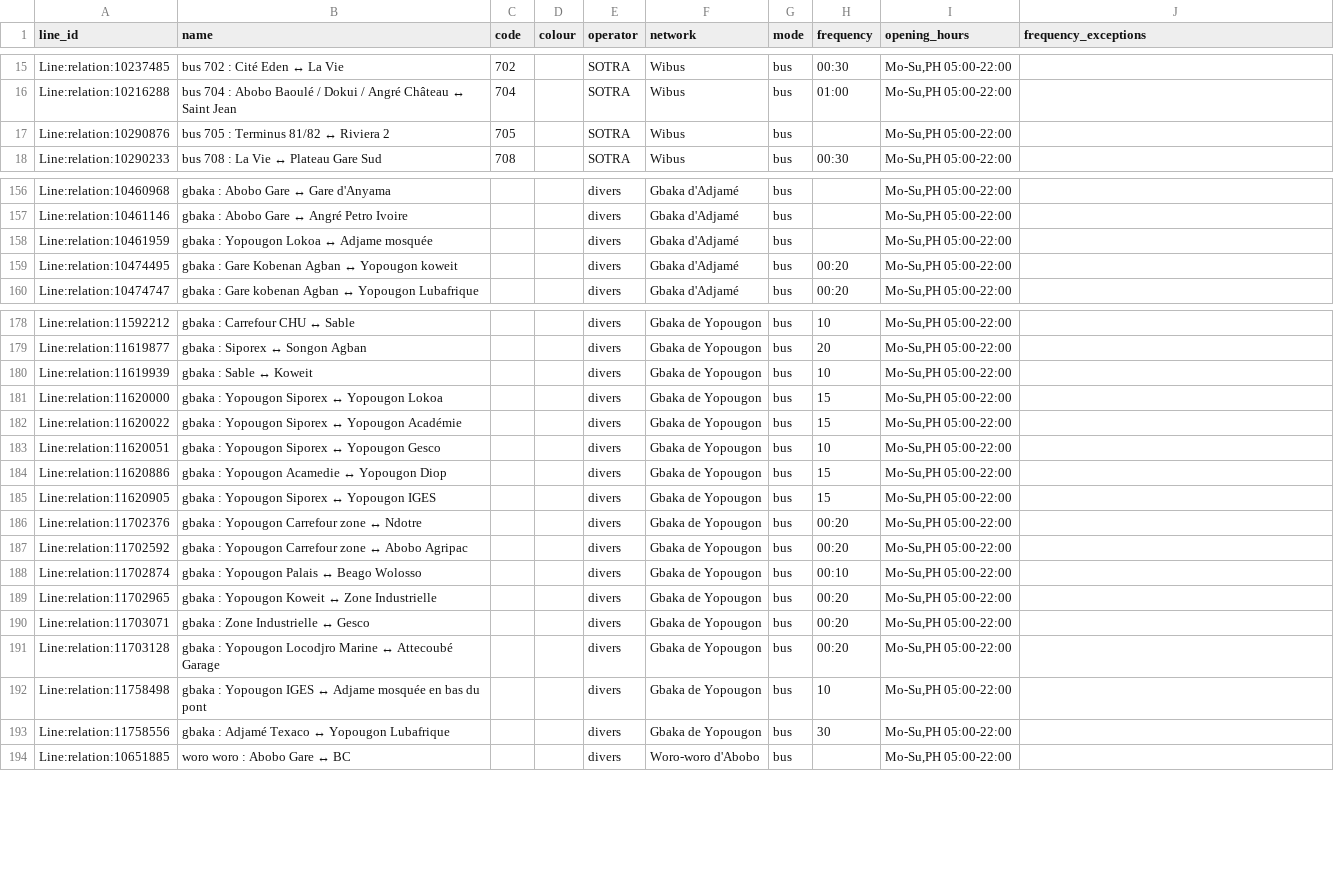
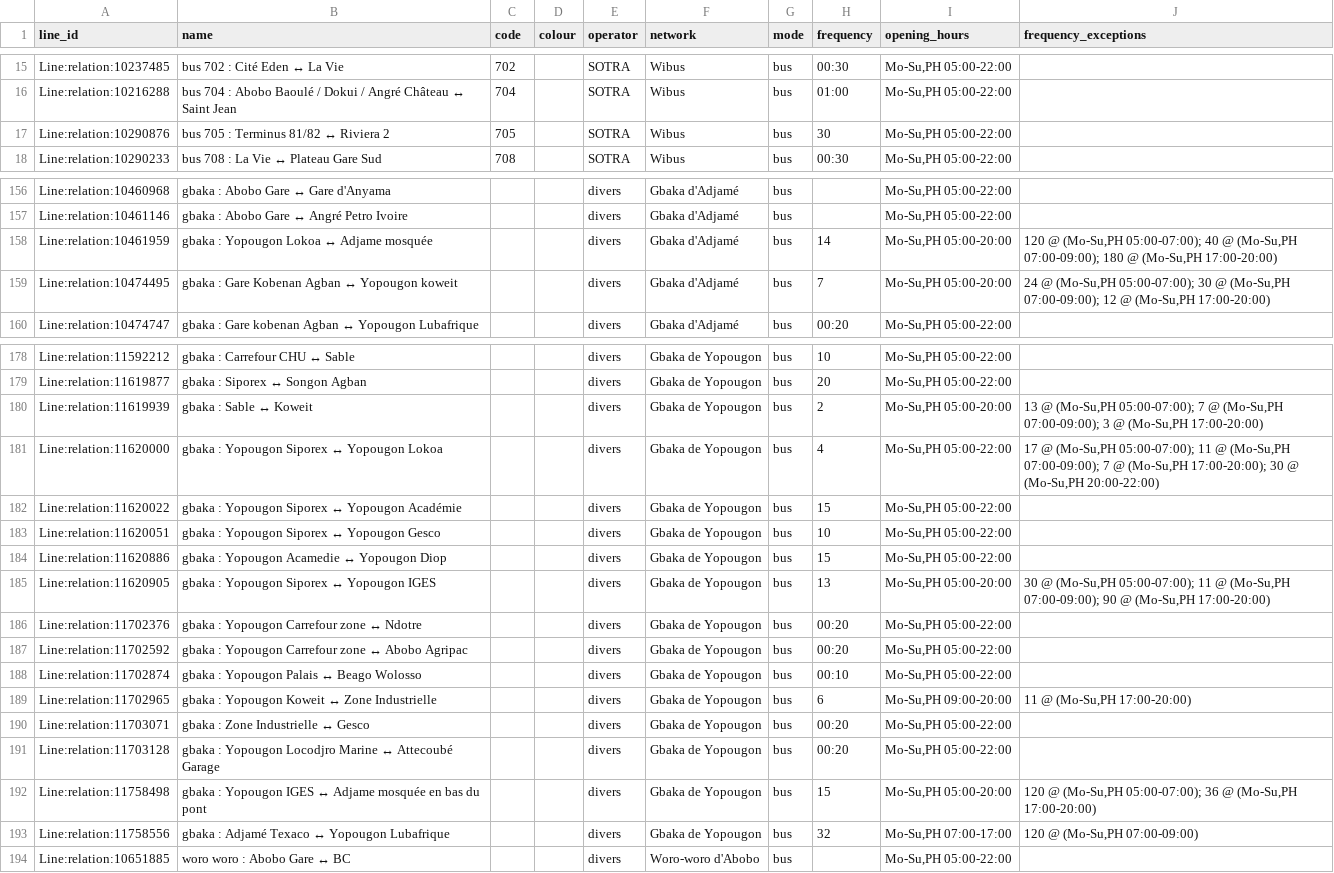
Before and after one commit to Jungle-Bus/AbidjanTransport_geom_ci, a CSV file: lines.csv, drawn as a sheet; only a part is shown, gaps mark what is left out; the diff covers the shown part only.

```diff
--- a/lines.csv
+++ b/lines.csv
@@ -16,3 +16,3 @@ Line:relation:10237485,bus 702 : Cité Eden ↔ La Vie,702,,SOTRA,Wibus,bus,00:3
 Line:relation:10216288,bus 704 : Abobo Baoulé / Dokui / Angré Château ↔ Saint Jean,704,,SOTRA,Wibus,bus,01:00,"Mo-Su,PH 05:00-22:00",
-Line:relation:10290876,bus 705 : Terminus 81/82 ↔ Riviera 2,705,,SOTRA,Wibus,bus,,"Mo-Su,PH 05:00-22:00",
+Line:relation:10290876,bus 705 : Terminus 81/82 ↔ Riviera 2,705,,SOTRA,Wibus,bus,30,"Mo-Su,PH 05:00-22:00",
 Line:relation:10290233,bus 708 : La Vie ↔ Plateau Gare Sud,708,,SOTRA,Wibus,bus,00:30,"Mo-Su,PH 05:00-22:00",
@@ -157,4 +157,4 @@ Line:relation:10460968,gbaka : Abobo Gare ↔ Gare d'Anyama,,,divers,Gbaka d'Adj
 Line:relation:10461146,gbaka : Abobo Gare ↔ Angré Petro Ivoire,,,divers,Gbaka d'Adjamé,bus,,"Mo-Su,PH 05:00-22:00",
-Line:relation:10461959,gbaka : Yopougon Lokoa ↔ Adjame mosquée,,,divers,Gbaka d'Adjamé,bus,,"Mo-Su,PH 05:00-22:00",
-Line:relation:10474495,gbaka : Gare Kobenan Agban ↔ Yopougon koweit,,,divers,Gbaka d'Adjamé,bus,00:20,"Mo-Su,PH 05:00-22:00",
+Line:relation:10461959,gbaka : Yopougon Lokoa ↔ Adjame mosquée,,,divers,Gbaka d'Adjamé,bus,14,"Mo-Su,PH 05:00-20:00","120 @ (Mo-Su,PH 05:00-07:00); 40 @ (Mo-Su,PH 07:00-09:00); 180 @ (Mo-Su,PH 17:00-20:00)"
+Line:relation:10474495,gbaka : Gare Kobenan Agban ↔ Yopougon koweit,,,divers,Gbaka d'Adjamé,bus,7,"Mo-Su,PH 05:00-20:00","24 @ (Mo-Su,PH 05:00-07:00); 30 @ (Mo-Su,PH 07:00-09:00); 12 @ (Mo-Su,PH 17:00-20:00)"
 Line:relation:10474747,gbaka : Gare kobenan Agban ↔ Yopougon Lubafrique,,,divers,Gbaka d'Adjamé,bus,00:20,"Mo-Su,PH 05:00-22:00",
@@ -179,4 +179,4 @@ Line:relation:11592212,gbaka : Carrefour CHU ↔ Sable,,,divers,Gbaka de Yopougo
 Line:relation:11619877,gbaka : Siporex ↔ Songon Agban,,,divers,Gbaka de Yopougon,bus,20,"Mo-Su,PH 05:00-22:00",
-Line:relation:11619939,gbaka : Sable ↔ Koweit,,,divers,Gbaka de Yopougon,bus,10,"Mo-Su,PH 05:00-22:00",
-Line:relation:11620000,gbaka : Yopougon Siporex ↔ Yopougon Lokoa,,,divers,Gbaka de Yopougon,bus,15,"Mo-Su,PH 05:00-22:00",
+Line:relation:11619939,gbaka : Sable ↔ Koweit,,,divers,Gbaka de Yopougon,bus,2,"Mo-Su,PH 05:00-20:00","13 @ (Mo-Su,PH 05:00-07:00); 7 @ (Mo-Su,PH 07:00-09:00); 3 @ (Mo-Su,PH 17:00-20:00)"
+Line:relation:11620000,gbaka : Yopougon Siporex ↔ Yopougon Lokoa,,,divers,Gbaka de Yopougon,bus,4,"Mo-Su,PH 05:00-22:00","17 @ (Mo-Su,PH 05:00-07:00); 11 @ (Mo-Su,PH 07:00-09:00); 7 @ (Mo-Su,PH 17:00-20:00); 30 @ (Mo-Su,PH 20:00-22:00)"
 Line:relation:11620022,gbaka : Yopougon Siporex ↔ Yopougon Académie,,,divers,Gbaka de Yopougon,bus,15,"Mo-Su,PH 05:00-22:00",
@@ -184,3 +184,3 @@ Line:relation:11620051,gbaka : Yopougon Siporex ↔ Yopougon Gesco,,,divers,Gbak
 Line:relation:11620886,gbaka : Yopougon Acamedie ↔ Yopougon Diop,,,divers,Gbaka de Yopougon,bus,15,"Mo-Su,PH 05:00-22:00",
-Line:relation:11620905,gbaka : Yopougon Siporex ↔ Yopougon IGES,,,divers,Gbaka de Yopougon,bus,15,"Mo-Su,PH 05:00-22:00",
+Line:relation:11620905,gbaka : Yopougon Siporex ↔ Yopougon IGES,,,divers,Gbaka de Yopougon,bus,13,"Mo-Su,PH 05:00-20:00","30 @ (Mo-Su,PH 05:00-07:00); 11 @ (Mo-Su,PH 07:00-09:00); 90 @ (Mo-Su,PH 17:00-20:00)"
 Line:relation:11702376,gbaka : Yopougon Carrefour zone ↔ Ndotre,,,divers,Gbaka de Yopougon,bus,00:20,"Mo-Su,PH 05:00-22:00",
@@ -188,7 +188,7 @@ Line:relation:11702592,gbaka : Yopougon Carrefour zone ↔ Abobo Agripac,,,diver
 Line:relation:11702874,gbaka : Yopougon Palais ↔ Beago Wolosso,,,divers,Gbaka de Yopougon,bus,00:10,"Mo-Su,PH 05:00-22:00",
-Line:relation:11702965,gbaka : Yopougon Koweit ↔ Zone Industrielle,,,divers,Gbaka de Yopougon,bus,00:20,"Mo-Su,PH 05:00-22:00",
+Line:relation:11702965,gbaka : Yopougon Koweit ↔ Zone Industrielle,,,divers,Gbaka de Yopougon,bus,6,"Mo-Su,PH 09:00-20:00","11 @ (Mo-Su,PH 17:00-20:00)"
 Line:relation:11703071,gbaka : Zone Industrielle ↔ Gesco,,,divers,Gbaka de Yopougon,bus,00:20,"Mo-Su,PH 05:00-22:00",
 Line:relation:11703128,gbaka : Yopougon Locodjro Marine ↔ Attecoubé Garage,,,divers,Gbaka de Yopougon,bus,00:20,"Mo-Su,PH 05:00-22:00",
-Line:relation:11758498,gbaka : Yopougon IGES ↔ Adjame mosquée en bas du pont,,,divers,Gbaka de Yopougon,bus,10,"Mo-Su,PH 05:00-22:00",
-Line:relation:11758556,gbaka : Adjamé Texaco ↔ Yopougon Lubafrique,,,divers,Gbaka de Yopougon,bus,30,"Mo-Su,PH 05:00-22:00",
+Line:relation:11758498,gbaka : Yopougon IGES ↔ Adjame mosquée en bas du pont,,,divers,Gbaka de Yopougon,bus,15,"Mo-Su,PH 05:00-20:00","120 @ (Mo-Su,PH 05:00-07:00); 36 @ (Mo-Su,PH 17:00-20:00)"
+Line:relation:11758556,gbaka : Adjamé Texaco ↔ Yopougon Lubafrique,,,divers,Gbaka de Yopougon,bus,32,"Mo-Su,PH 07:00-17:00","120 @ (Mo-Su,PH 07:00-09:00)"
 Line:relation:10651885,woro woro : Abobo Gare ↔ BC,,,divers,Woro-woro d'Abobo,bus,,"Mo-Su,PH 05:00-22:00",
```
Also changed, not shown: 35 edited cells elsewhere in this file, 1 other file.
